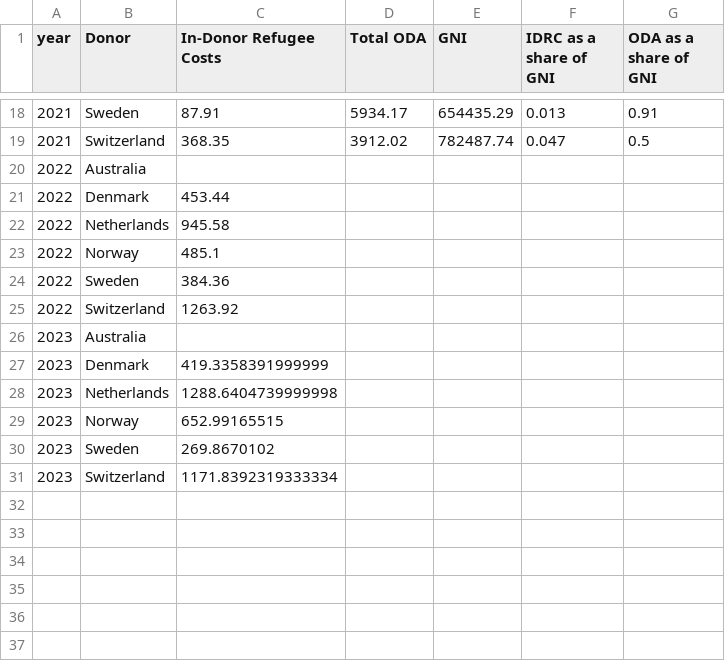
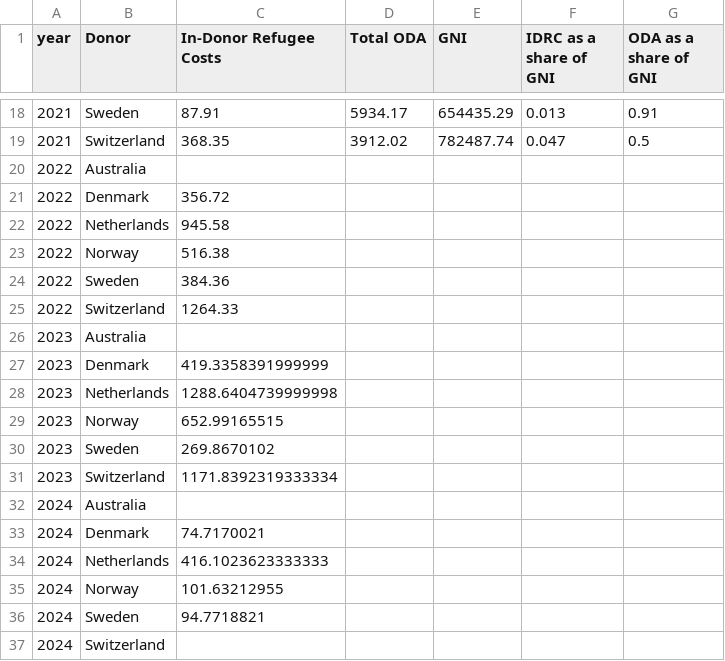
Before and after one commit to ONEcampaign/ukraine_oda_tracker, a CSV file: output/idrc_oda_chart_1.csv, drawn as a sheet; only a part is shown, gaps mark what is left out.

```diff
--- a/output/idrc_oda_chart_1.csv
+++ b/output/idrc_oda_chart_1.csv
@@ -20,7 +20,7 @@ year,Donor,In-Donor Refugee Costs,Total ODA,GNI,IDRC as a share of GNI,ODA as a
 2022,Australia,,,,,
-2022,Denmark,453.44,,,,
+2022,Denmark,356.72,,,,
 2022,Netherlands,945.58,,,,
-2022,Norway,485.1,,,,
+2022,Norway,516.38,,,,
 2022,Sweden,384.36,,,,
-2022,Switzerland,1263.92,,,,
+2022,Switzerland,1264.33,,,,
 2023,Australia,,,,,
@@ -31 +31,7 @@ year,Donor,In-Donor Refugee Costs,Total ODA,GNI,IDRC as a share of GNI,ODA as a
 2023,Switzerland,1171.8392319333334,,,,
+2024,Australia,,,,,
+2024,Denmark,74.7170021,,,,
+2024,Netherlands,416.1023623333333,,,,
+2024,Norway,101.63212955,,,,
+2024,Sweden,94.7718821,,,,
+2024,Switzerland,,,,,
```
Also changed, not shown: output/idrc_oda_chart_0.csv, output/idrc_oda_chart_2.csv, 14 other files.
